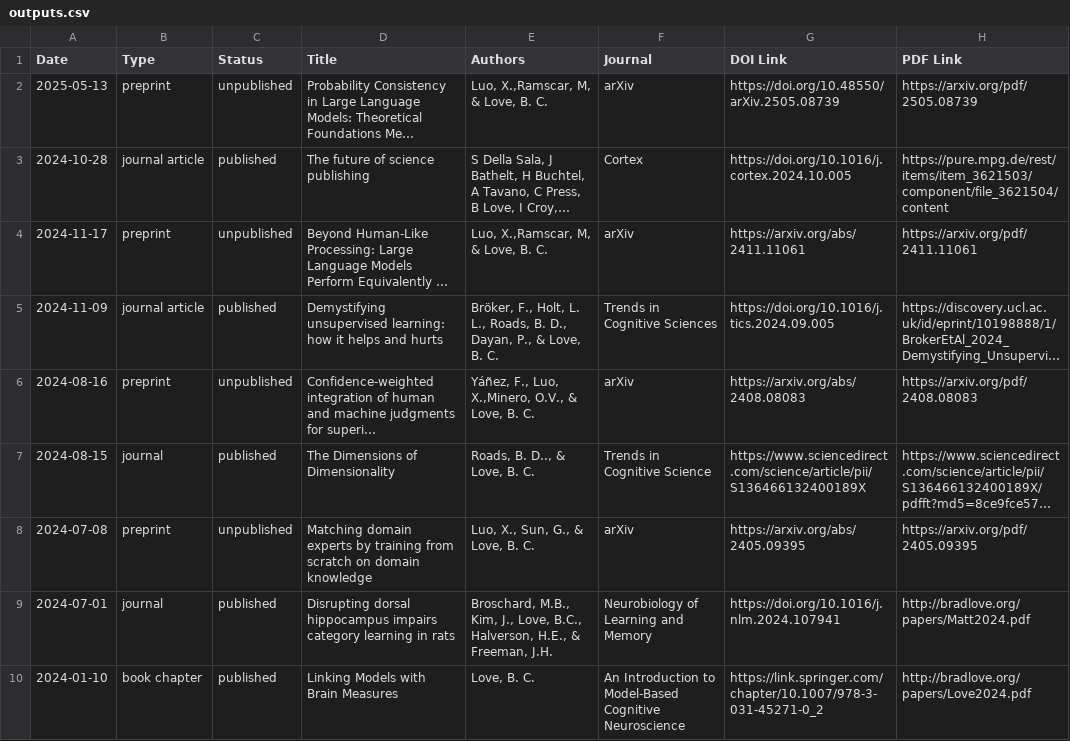
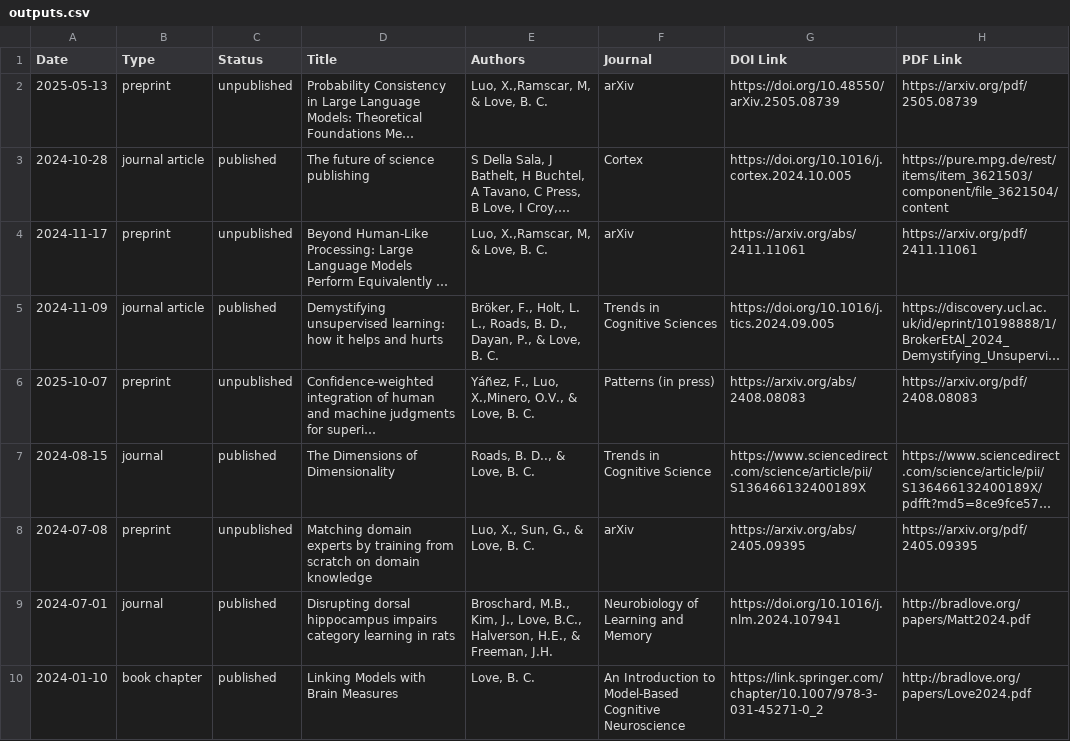
Before and after one commit to lovebc/lovebc.github.io, a CSV file: _data/outputs.csv, drawn as a sheet; only a part is shown; long unchanged cells end in …; the diff names each change by its address in the sheet, - before the commit and + after, or states it on an @@ line.

Commit message:
Update outputs.csv

```diff
--- a/_data/outputs.csv
+++ b/_data/outputs.csv
-A6 (Date): 2024-08-16
+A6 (Date): 2025-10-07
-F6 (Journal): arXiv
+F6 (Journal): Patterns (in press)
```
